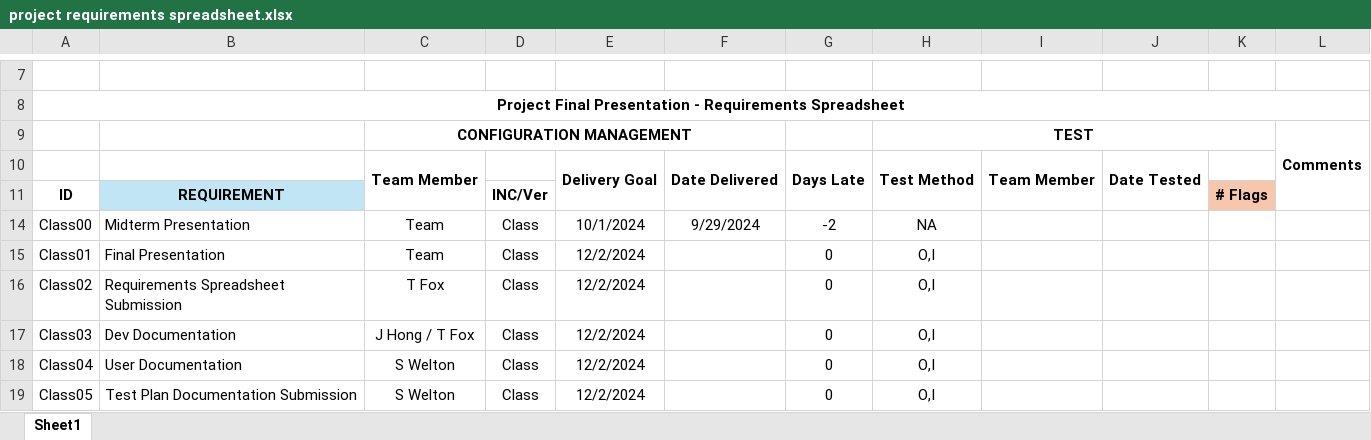
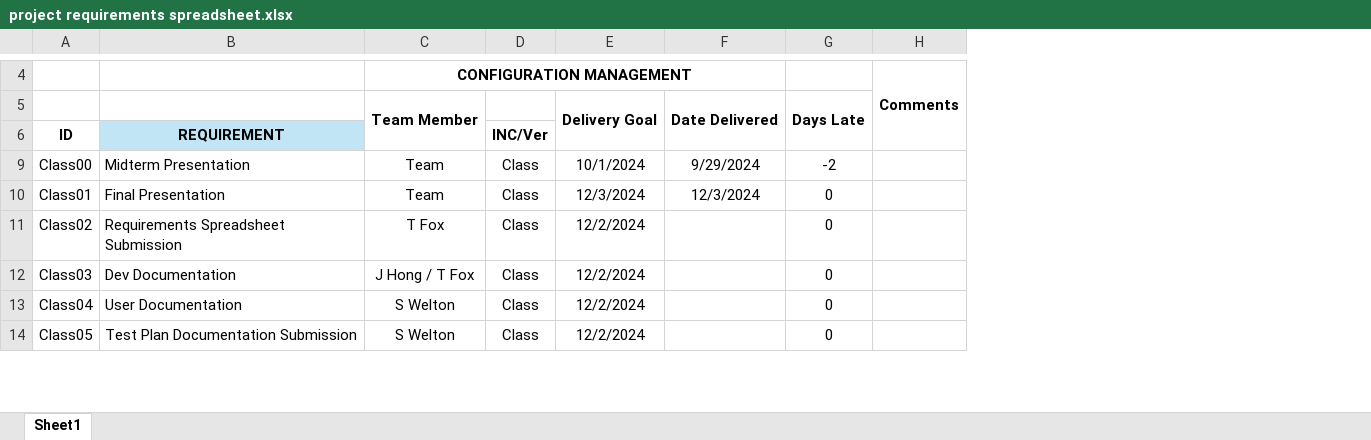
Before and after one commit to TKayaFox/Shattered-Protocols-Text-RPG, an Excel workbook: Documents/project requirements spreadsheet.xlsx, sheet Sheet1, drawn as a sheet; only a part is shown, gaps mark what is left out; values as stored, in another font and other column widths than the file's, no borders; conditional formats not drawn; removed rows and columns are numbered as before the commit, all else as after; the diff covers the shown part only; the diff names each change by its address in the sheet, - before the commit and + after, or states it on an @@ line.

```diff
--- a/Documents/project requirements spreadsheet.xlsx (sheet Sheet1)
+++ b/Documents/project requirements spreadsheet.xlsx (sheet Sheet1)
-column H, rows 9-19: TEST | Test Method |  | NA | O,I | O,I | O,I | O,I | O,I
-column I, row 10: Team Member
-column J, row 10: Date Tested
-column K, row 11: # Flags
-row 7: (empty)
-row 8: Project Final Presentation - Requirements Spreadsheet
-E10: 12/2/2024
+E10: 12/3/2024
-F10: (empty)
+F10: 12/3/2024
```
Also changed, not shown: 24 added rows, 7 removed rows, 56 edited cells, cell formats and merged cells elsewhere in this sheet, formulas that keep their value, hidden cells.
